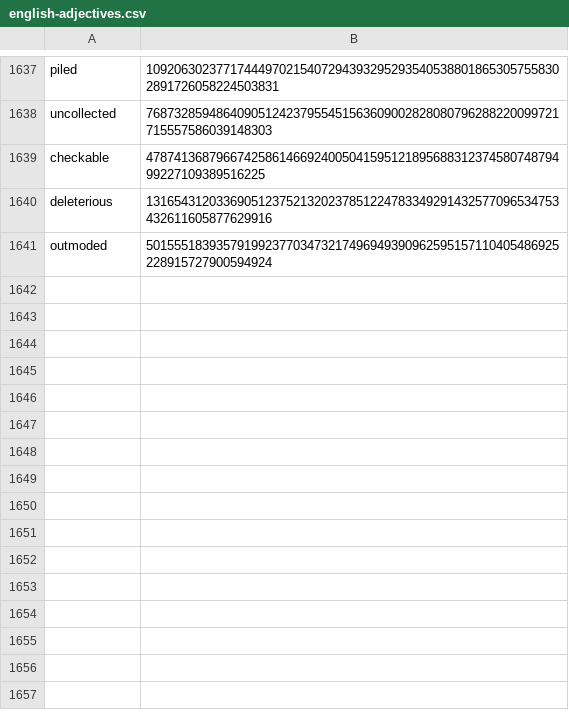
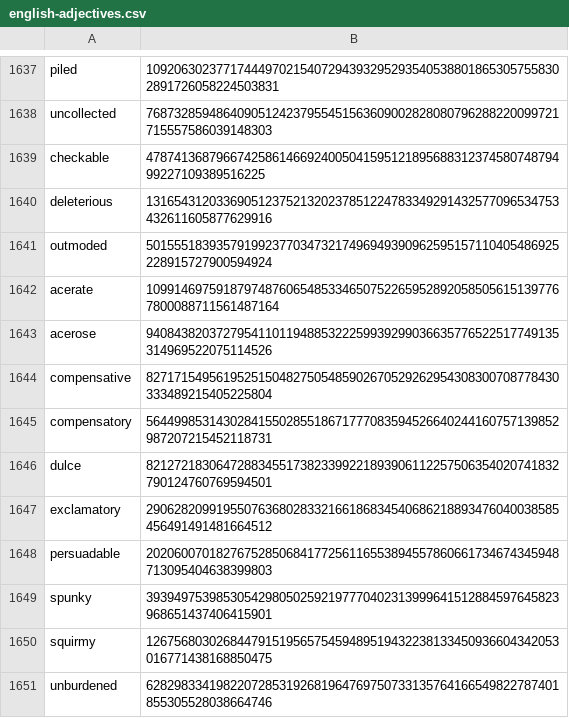
Before and after one commit to Zimtente/ens-collections, a CSV file: collections/english-adjectives.csv, drawn as a sheet; only a part is shown, gaps mark what is left out.

Commit message:
added adjectives

```diff
--- a/collections/english-adjectives.csv
+++ b/collections/english-adjectives.csv
@@ -1641 +1641,11 @@ deleterious,13165431203369051237521320237851224783349291432577096534753432611605
 outmoded,50155518393579199237703473217496949390962595157110405486925228915727900594924
+acerate,109914697591879748760654853346507522659528920585056151397767800088711561487164
+acerose,94084382037279541101194885322259939299036635776522517749135314969522075114526
+compensative,82717154956195251504827505485902670529262954308300708778430333489215405225804
+compensatory,56449985314302841550285518671777083594526640244160757139852987207215452118731
+dulce,82127218306472883455173823399221893906112257506354020741832790124760769594501
+exclamatory,29062820991955076368028332166186834540686218893476040038585456491491481664512
+persuadable,20206007018276752850684177256116553894557860661734674345948713095404638399803
+spunky,39394975398530542980502592197770402313999641512884597645823968651437406415901
+squirmy,12675680302684479151956575459489519432238133450936604342053016771438168850475
+unburdened,62829833419822072853192681964769750733135764166549822787401855305528038664746
```
